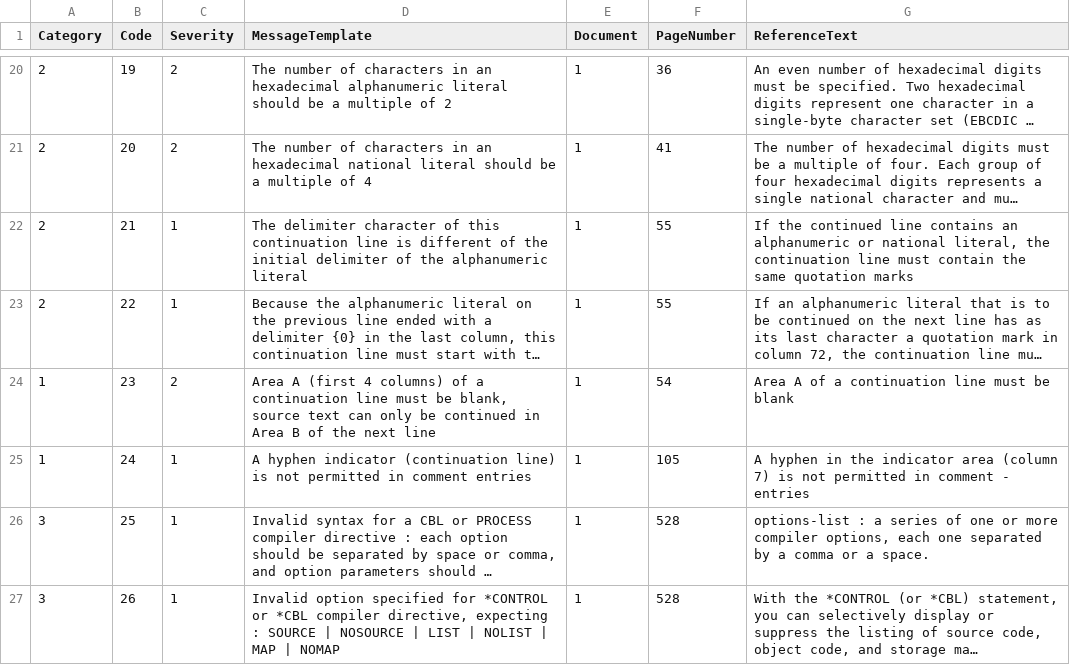
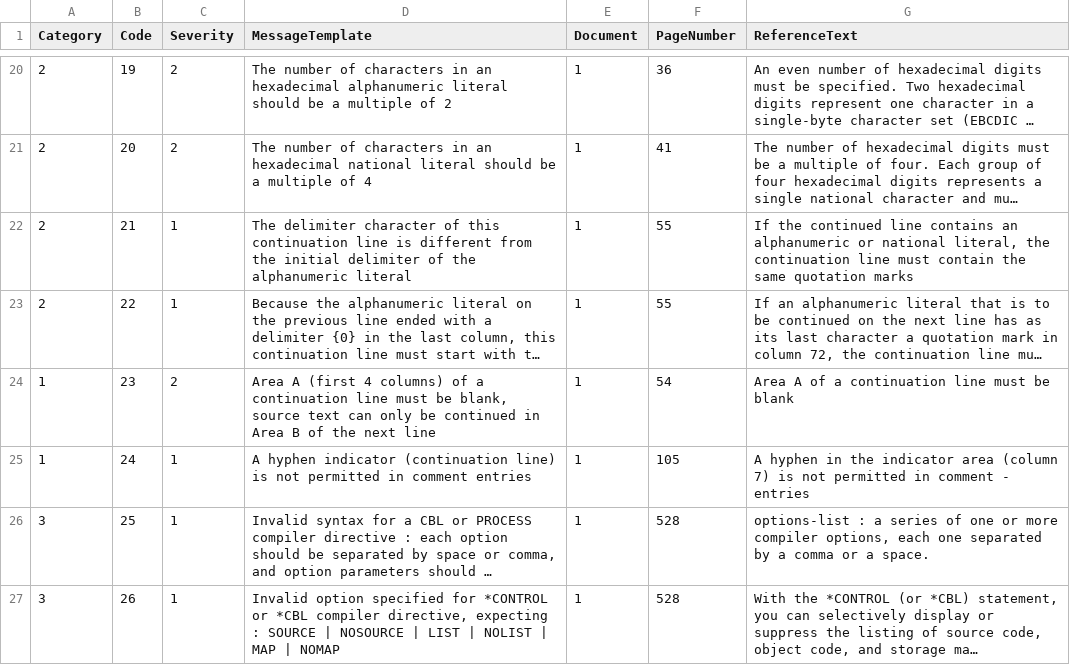
Before and after one commit to TypeCobolTeam/TypeCobol, a CSV file: TypeCobol/Compiler/Diagnostics/Resources/DiagnosticMessages.csv, drawn as a sheet; only a part is shown, gaps mark what is left out; long unchanged cells end in …; the diff names each change by its address in the sheet, - before the commit and + after, or states it on an @@ line.

Commit message:
WI #1594 Modify messages and use of constants in code

```diff
--- a/TypeCobol/Compiler/Diagnostics/Resources/DiagnosticMessages.csv
+++ b/TypeCobol/Compiler/Diagnostics/Resources/DiagnosticMessages.csv
-D22 (MessageTemplate): …is different of the initial…
+D22 (MessageTemplate): …is different from the initial…
```
Also changed, not shown: 7 other files.
